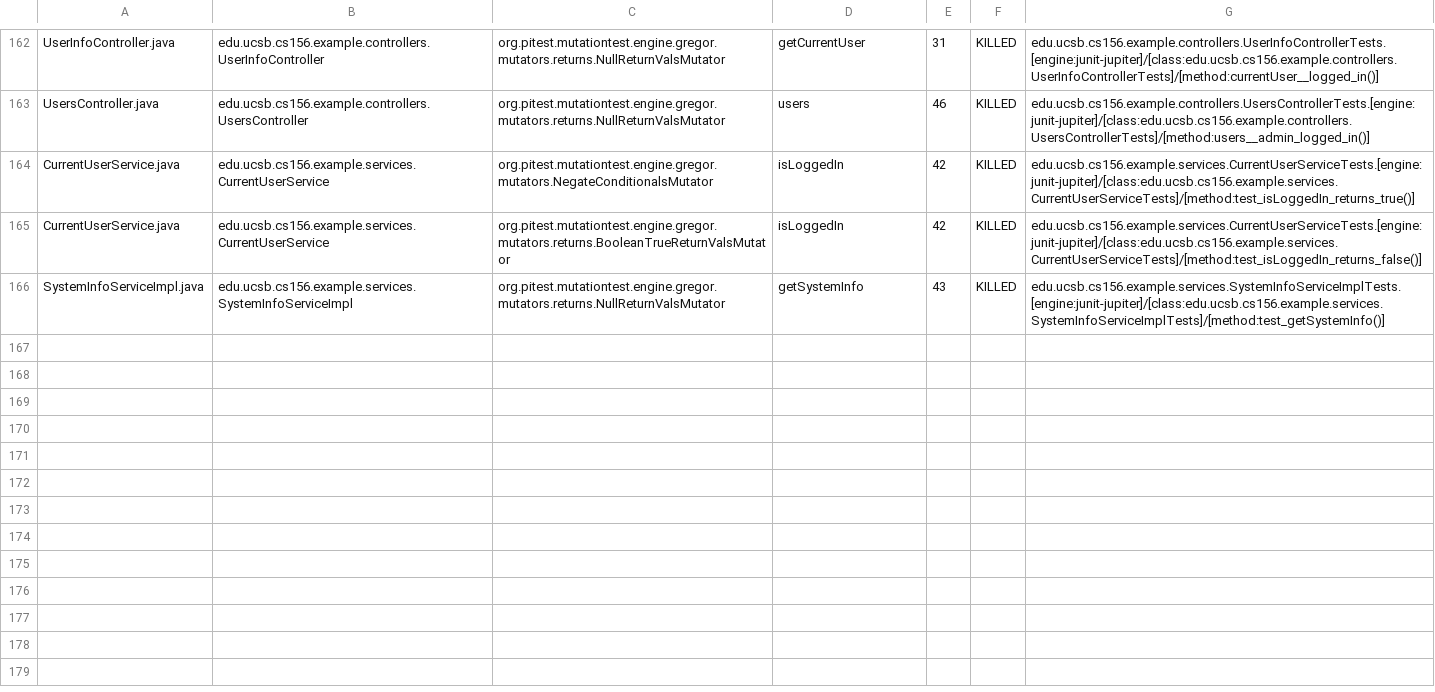
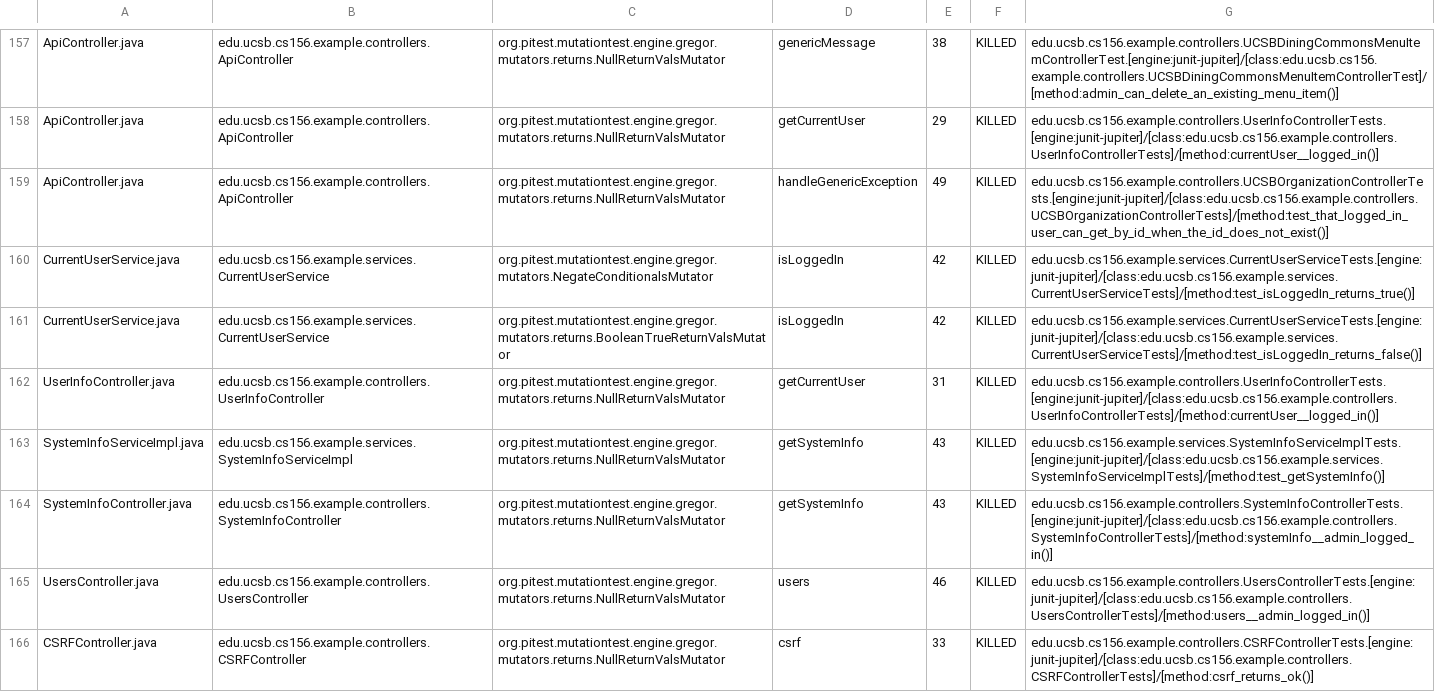
Before and after one commit to ucsb-cs156-f24/team02-f24-15, a CSV file: pitest/mutations.csv, drawn as a sheet; only a part is shown, gaps mark what is left out; addresses are those after the commit; the diff covers the shown part only; the diff names each change by its address in the sheet, - before the commit and + after, or states it on an @@ line.

Commit message:
Deploying to gh-pages from @ ucsb-cs156-f24/team02-f24-15@02e721e966b5ed0729e18ae7a07db4fddf8e063f 🚀

```diff
--- a/pitest/mutations.csv
+++ b/pitest/mutations.csv
-A157: UserInfoController.java
+A157: ApiController.java
-B157: edu.ucsb.cs156.example.controllers.UserInfoController
+B157: edu.ucsb.cs156.example.controllers.ApiController
-D157: getCurrentUser
+D157: genericMessage
-E157: 31
+E157: 38
-G157: edu.ucsb.cs156.example.controllers.UserInfoControllerTests.[engine:junit-jupiter]/[class:edu.ucsb.cs156.example.controllers.UserInfoControllerTests]/[method:currentUser__logged_in()]
+G157: edu.ucsb.cs156.example.controllers.UCSBDiningCommonsMenuItemControllerTest.[engine:junit-jupiter]/[class:edu.ucsb.cs156.example.controllers.UCSBDiningCommonsMenuItemControllerTest]/[method:admin_can_delete_an_existing_menu_item()]
@@ row 2 moved to row 158: ApiController.java @@
-A159: UsersController.java
+A159: ApiController.java
-B159: edu.ucsb.cs156.example.controllers.UsersController
+B159: edu.ucsb.cs156.example.controllers.ApiController
-D159: users
+D159: handleGenericException
-E159: 46
+E159: 49
-G159: edu.ucsb.cs156.example.controllers.UsersControllerTests.[engine:junit-jupiter]/[class:edu.ucsb.cs156.example.controllers.UsersControllerTests]/[method:users__admin_logged_in()]
+G159: edu.ucsb.cs156.example.controllers.UCSBOrganizationControllerTests.[engine:junit-jupiter]/[class:edu.ucsb.cs156.example.controllers.UCSBOrganizationControllerTests]/[method:test_that_logged_in_user_can_get_by_id_when_the_id_does_not_exist()]
+row 162: UserInfoController.java | edu.ucsb.cs156.example.controllers.UserInfoController | org.pitest.mutationtest.engine.gregor.mutators.returns.NullReturnValsMutator | getCurrentUser | 31 | KILLED | edu.ucsb.cs156.example.controllers.UserInfoControllerTests.[engine:junit-jupiter]/[class:edu.ucsb.cs156.example.controllers.UserInfoControllerTests]/[method:currentUser__logged_in()]
@@ row 92 moved to row 164: SystemInfoController.java @@
+row 165: UsersController.java | edu.ucsb.cs156.example.controllers.UsersController | org.pitest.mutationtest.engine.gregor.mutators.returns.NullReturnValsMutator | users | 46 | KILLED | edu.ucsb.cs156.example.controllers.UsersControllerTests.[engine:junit-jupiter]/[class:edu.ucsb.cs156.example.controllers.UsersControllerTests]/[method:users__admin_logged_in()]
@@ row 23 moved to row 166: CSRFController.java @@
```
Also changed, not shown: 2 removed rows and 117 moved rows elsewhere in this file, 17 other files.
